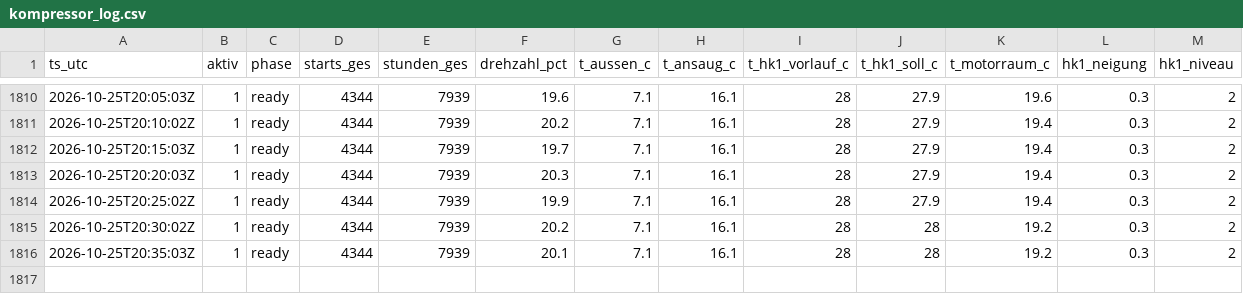
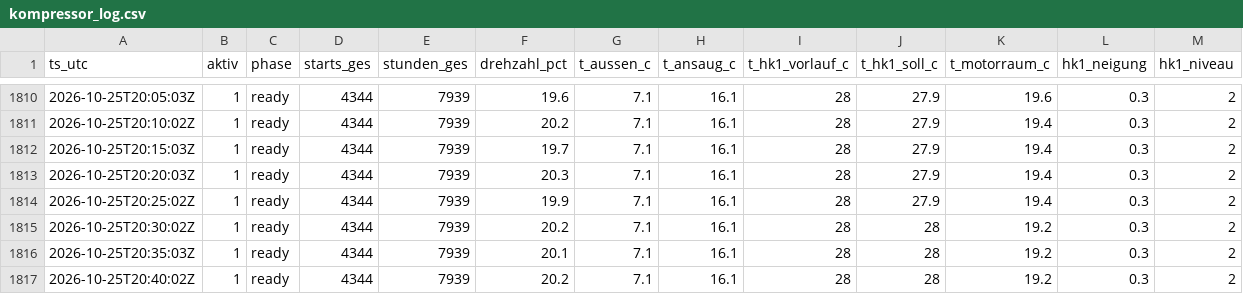
Before and after one commit to SchroedingerTh/viessmann-log, a CSV file: kompressor_log.csv, drawn as a sheet; only a part is shown, gaps mark what is left out; the diff names each change by its address in the sheet, - before the commit and + after, or states it on an @@ line.

Commit message:
poll 2026-10-25T20:40Z [skip ci]

```diff
--- a/kompressor_log.csv
+++ b/kompressor_log.csv
+row 1817: 2026-10-25T20:40:02Z | 1 | ready | 4344 | 7939 | 20.2 | 7.1 | 16.1 | 28 | 28 | 19.2 | 0.3 | 2
```
